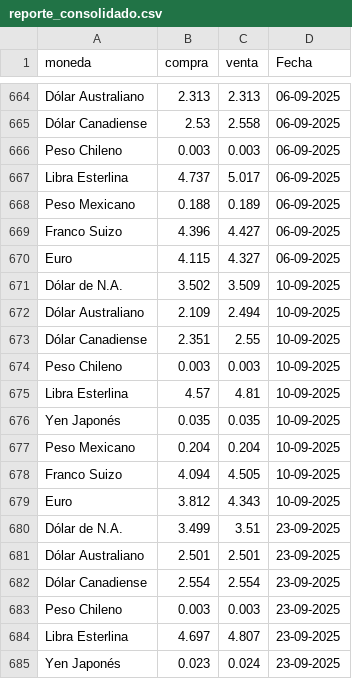
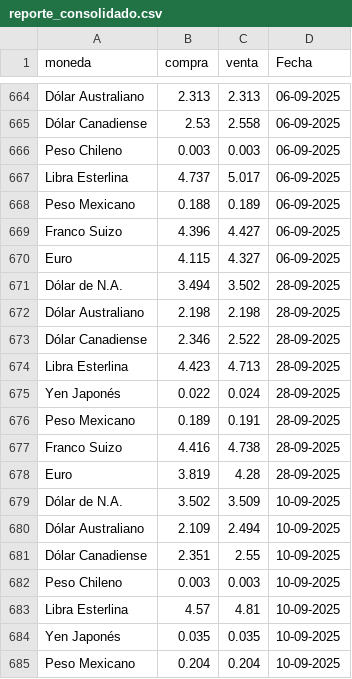
Before and after one commit to CuevaGavilanBenjamin/webscrapping_auto, a CSV file: TRANSFORM/reporte_consolidado.csv, drawn as a sheet; only a part is shown, gaps mark what is left out; the shorter side is filled out with more unchanged rows; the diff names each change by its address in the sheet, - before the commit and + after, or states it on an @@ line.

Commit message:
Automated ETL data update: 28-09-2025

```diff
--- a/TRANSFORM/reporte_consolidado.csv
+++ b/TRANSFORM/reporte_consolidado.csv
+row 671: Dólar de N.A. | 3.494 | 3.502 | 28-09-2025
+row 672: Dólar Australiano | 2.198 | 2.198 | 28-09-2025
+row 673: Dólar Canadiense | 2.346 | 2.522 | 28-09-2025
+row 674: Libra Esterlina | 4.423 | 4.713 | 28-09-2025
+row 675: Yen Japonés | 0.022 | 0.024 | 28-09-2025
+row 676: Peso Mexicano | 0.189 | 0.191 | 28-09-2025
+row 677: Franco Suizo | 4.416 | 4.738 | 28-09-2025
+row 678: Euro | 3.819 | 4.28 | 28-09-2025
```
Also changed, not shown: 1 other file.
